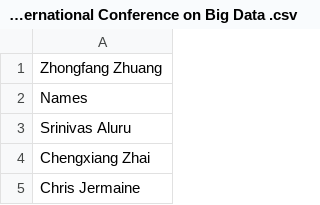
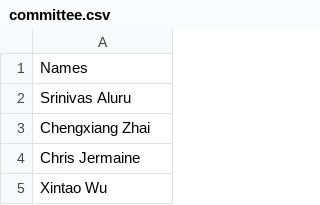
Before and after one commit to akshitgoyal/NLP-Research-Project, a CSV file: 2020IEEEInternationalConferenceonBigData/committee.csv (was 2020 IEEE International Conference on Big Data .csv), drawn as a sheet; only a part is shown; the shorter side is filled out with more unchanged rows.

```diff
--- a/2020 IEEE International Conference on Big Data .csv
+++ b/2020IEEEInternationalConferenceonBigData/committee.csv
@@ -1,2 +1 @@
-Zhongfang Zhuang
 Names
```
Also changed, not shown: 15 other files.
